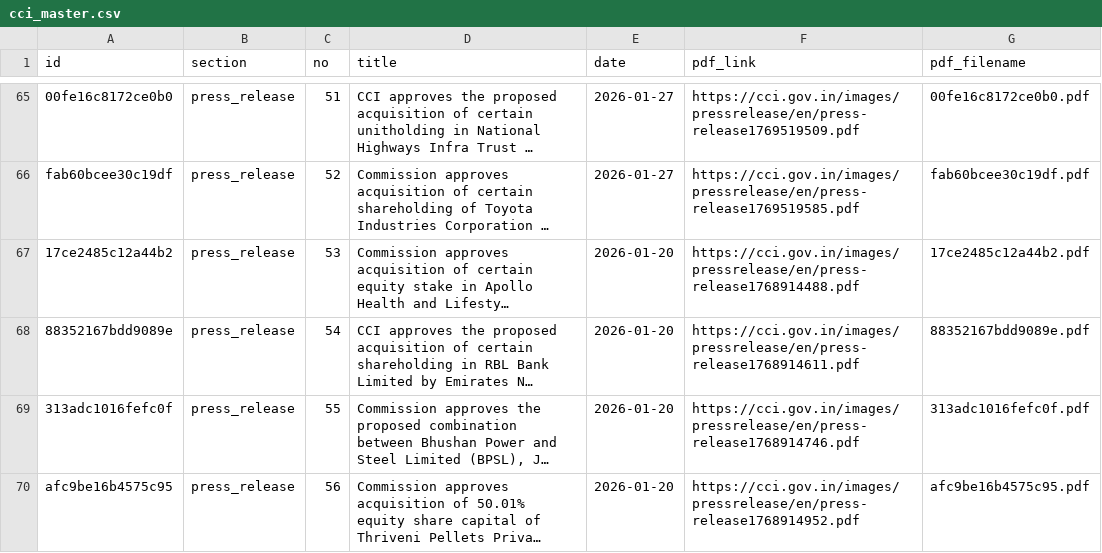
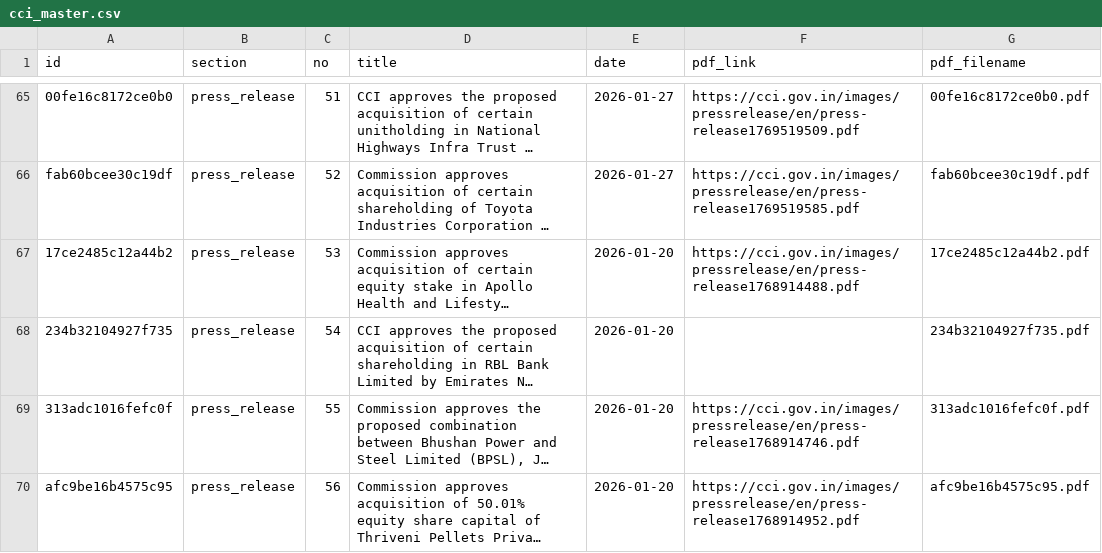
Before and after one commit to Legaltech-TL/trilegal-regulatory-updates, a CSV file: data/cci_master.csv, drawn as a sheet; only a part is shown, gaps mark what is left out; long unchanged cells end in …; the diff names each change by its address in the sheet, - before the commit and + after, or states it on an @@ line.

```diff
--- a/data/cci_master.csv
+++ b/data/cci_master.csv
-A68 (id): 88352167bdd9089e
+A68 (id): 234b32104927f735
-F68 (pdf_link): https://cci.gov.in/images/pressrelease/en/press-release1768914611.pdf
+F68 (pdf_link): (empty)
-G68 (pdf_filename): 88352167bdd9089e.pdf
+G68 (pdf_filename): 234b32104927f735.pdf
```
Also changed, not shown: 1 other file.
